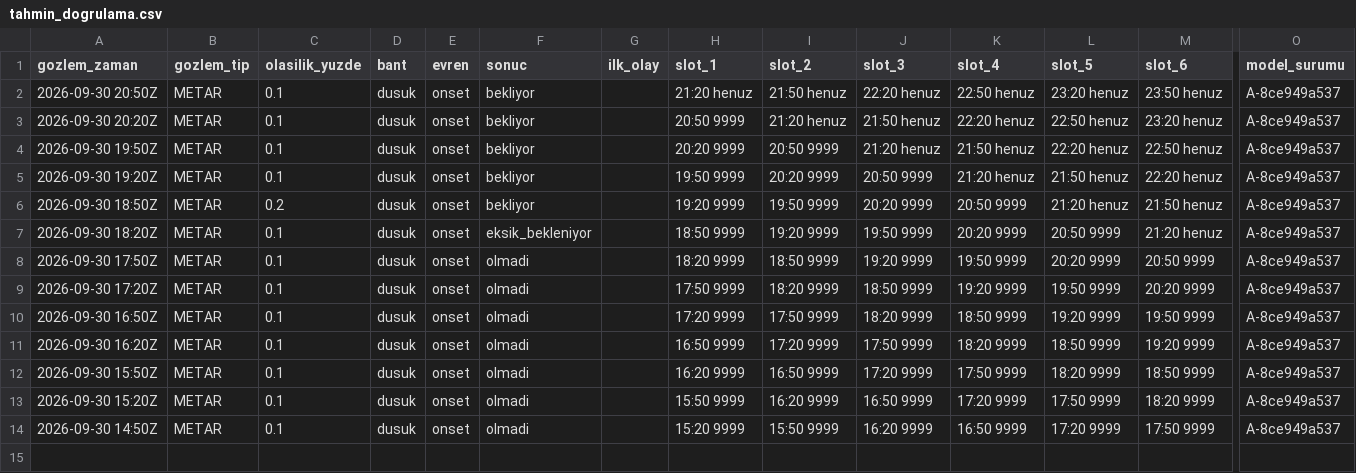
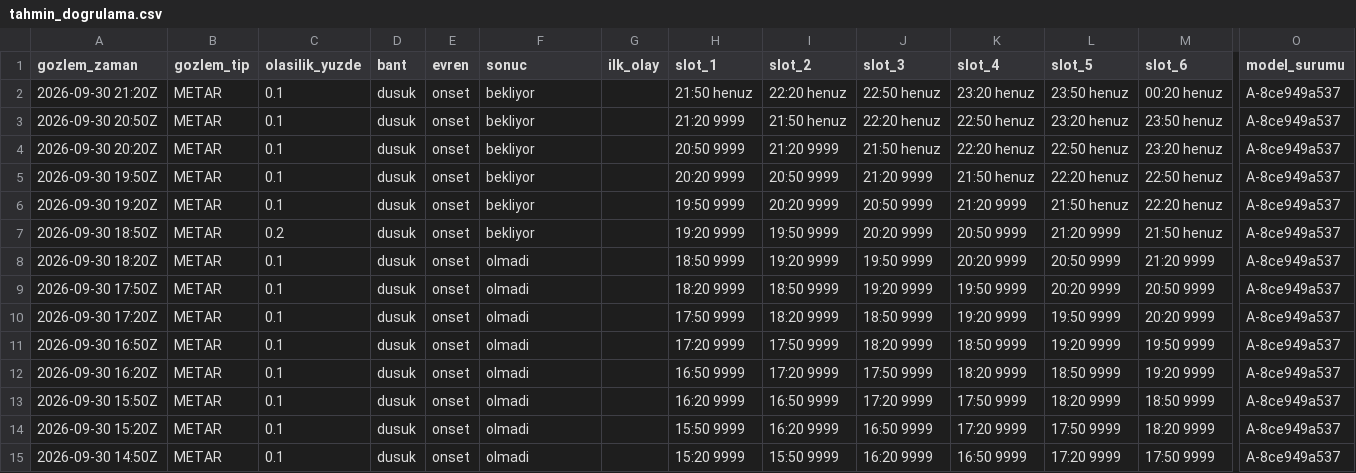
Before and after one commit to atakanoskay1-creator/ltfj-bot, a CSV file: tahmin_dogrulama.csv, drawn as a sheet; only a part is shown, gaps mark what is left out; addresses are those after the commit; rows hold the shown columns only; the diff names each change by its address in the sheet, - before the commit and + after, or states it on an @@ line.

```diff
--- a/tahmin_dogrulama.csv
+++ b/tahmin_dogrulama.csv
+row 2: 2026-09-30 21:20Z | METAR | 0.1 | dusuk | onset | bekliyor |  | 21:50 henuz | 22:20 henuz | 22:50 henuz | 23:20 henuz | 23:50 henuz | 00:20 henuz | A-8ce949a537
-H3 (slot_1): 21:20 henuz
+H3 (slot_1): 21:20 9999
-I4 (slot_2): 21:20 henuz
+I4 (slot_2): 21:20 9999
-J5 (slot_3): 21:20 henuz
+J5 (slot_3): 21:20 9999
-K6 (slot_4): 21:20 henuz
+K6 (slot_4): 21:20 9999
-L7 (slot_5): 21:20 henuz
+L7 (slot_5): 21:20 9999
-F8 (sonuc): eksik_bekleniyor
+F8 (sonuc): olmadi
-M8 (slot_6): 21:20 henuz
+M8 (slot_6): 21:20 9999
```
Also changed, not shown: gozlem_arsivi.csv, gozlem_surumleri.csv, 6 other files.
